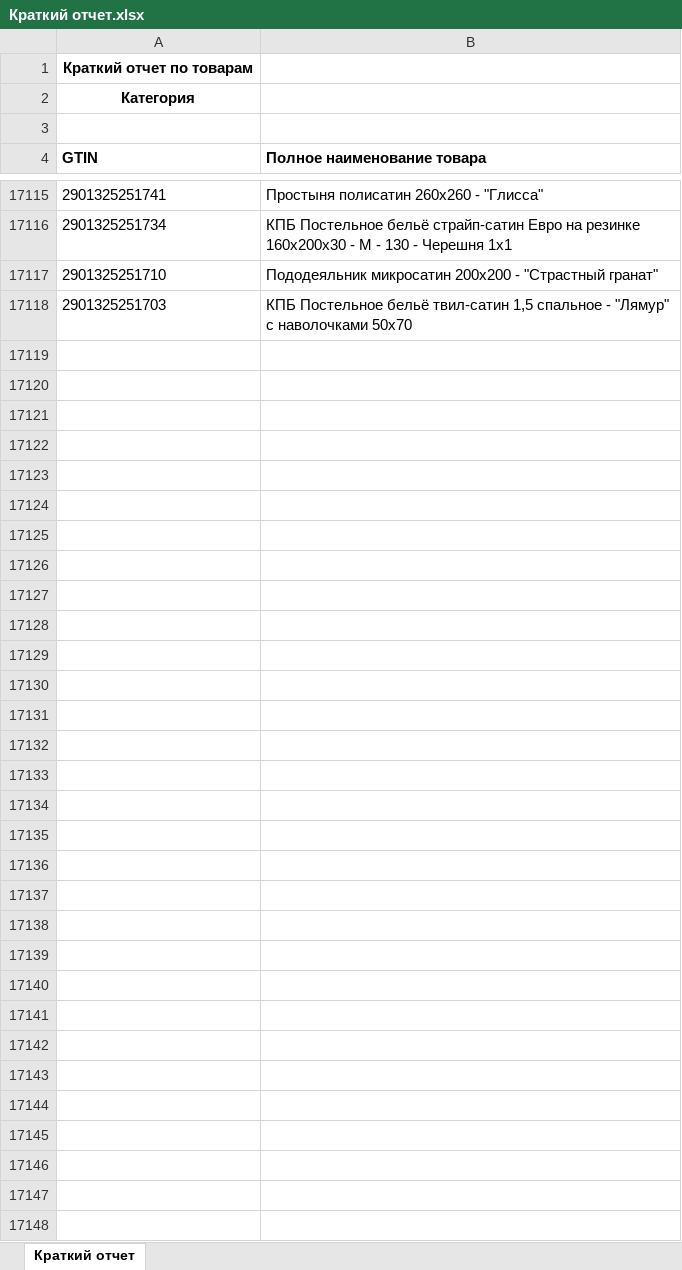
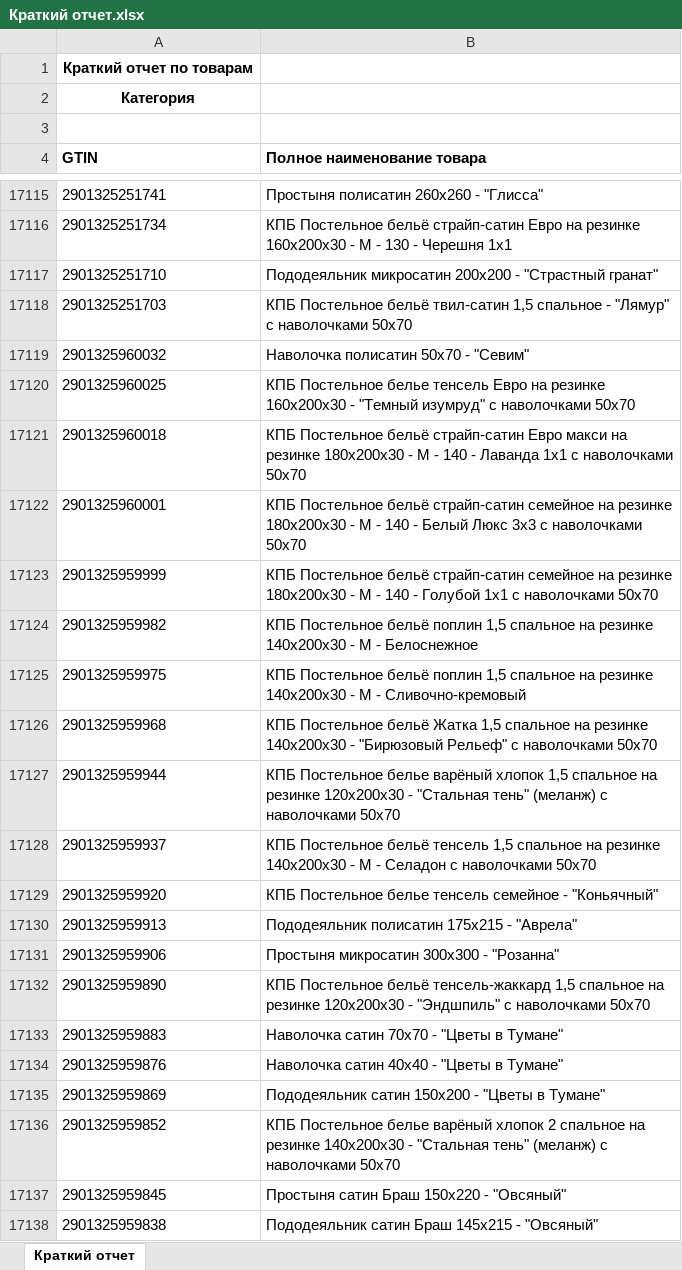
Before and after one commit to isergeich22/marking_system, an Excel workbook: public/Краткий отчет.xlsx, sheet Краткий отчет, drawn as a sheet; only a part is shown, gaps mark what is left out; values as stored, in another font and other column widths than the file's, no borders; the diff names each change by its address in the sheet, - before the commit and + after, or states it on an @@ line.

```diff
--- a/public/Краткий отчет.xlsx (sheet Краткий отчет)
+++ b/public/Краткий отчет.xlsx (sheet Краткий отчет)
+row 17119: 2901325960032 | Наволочка полисатин 50х70 - "Севим"
+row 17120: 2901325960025 | КПБ Постельное белье тенсель Евро на резинке 160х200х30 - "Темный изумруд" с наволочками 50х70
+row 17121: 2901325960018 | КПБ Постельное бельё страйп-сатин Евро макси на резинке 180х200х30 - М - 140 - Лаванда 1х1 с наволочками 50х70
+row 17122: 2901325960001 | КПБ Постельное бельё страйп-сатин семейное на резинке 180х200х30 - М - 140 - Белый Люкс 3х3 с наволочками 50х70
+row 17123: 2901325959999 | КПБ Постельное бельё страйп-сатин семейное на резинке 180х200х30 - М - 140 - Голубой 1х1 с наволочками 50х70
+row 17124: 2901325959982 | КПБ Постельное бельё поплин 1,5 спальное на резинке 140х200х30 - М - Белоснежное
+row 17125: 2901325959975 | КПБ Постельное бельё поплин 1,5 спальное на резинке 140х200х30 - М - Сливочно-кремовый
+row 17126: 2901325959968 | КПБ Постельное бельё Жатка 1,5 спальное на резинке 140х200х30 - "Бирюзовый Рельеф" с наволочками 50х70
+row 17127: 2901325959944 | КПБ Постельное белье варёный хлопок 1,5 спальное на резинке 120х200х30 - "Стальная тень" (меланж) с наволочками 50х70
+row 17128: 2901325959937 | КПБ Постельное бельё тенсель 1,5 спальное на резинке 140х200х30 - М - Селадон с наволочками 50х70
+row 17129: 2901325959920 | КПБ Постельное белье тенсель семейное - "Коньячный"
+row 17130: 2901325959913 | Пододеяльник полисатин 175х215 - "Аврела"
+row 17131: 2901325959906 | Простыня микросатин 300х300 - "Розанна"
+row 17132: 2901325959890 | КПБ Постельное бельё тенсель-жаккард 1,5 спальное на резинке 120х200х30 - "Эндшпиль" с наволочками 50х70
+row 17133: 2901325959883 | Наволочка сатин 70х70 - "Цветы в Тумане"
+row 17134: 2901325959876 | Наволочка сатин 40х40 - "Цветы в Тумане"
+row 17135: 2901325959869 | Пододеяльник сатин 150х200 - "Цветы в Тумане"
+row 17136: 2901325959852 | КПБ Постельное белье варёный хлопок 2 спальное на резинке 140х200х30 - "Стальная тень" (меланж) с наволочками 50х70
+row 17137: 2901325959845 | Простыня сатин Браш 150х220 - "Овсяный"
+row 17138: 2901325959838 | Пододеяльник сатин Браш 145х215 - "Овсяный"
```
Also changed, not shown: 1 other file.
